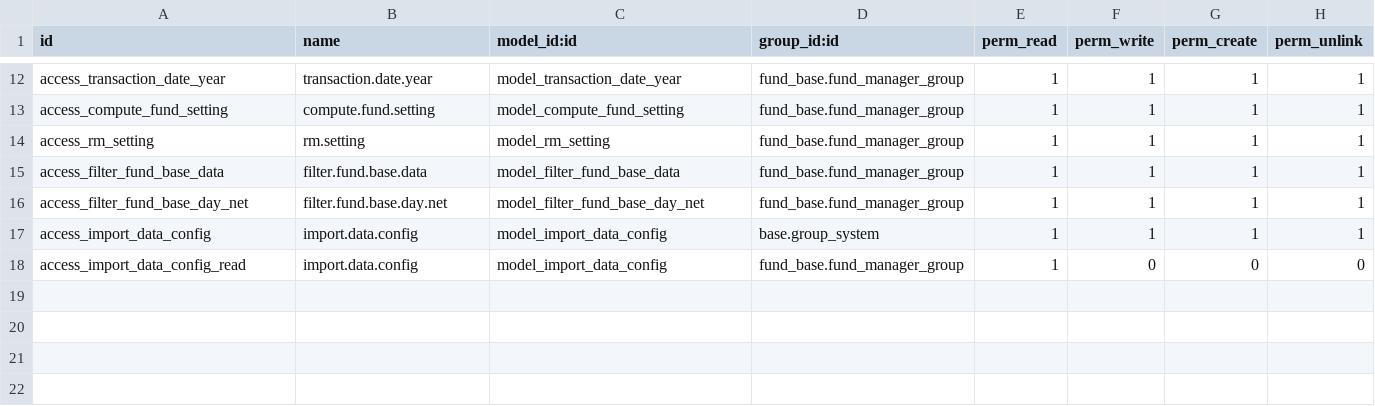
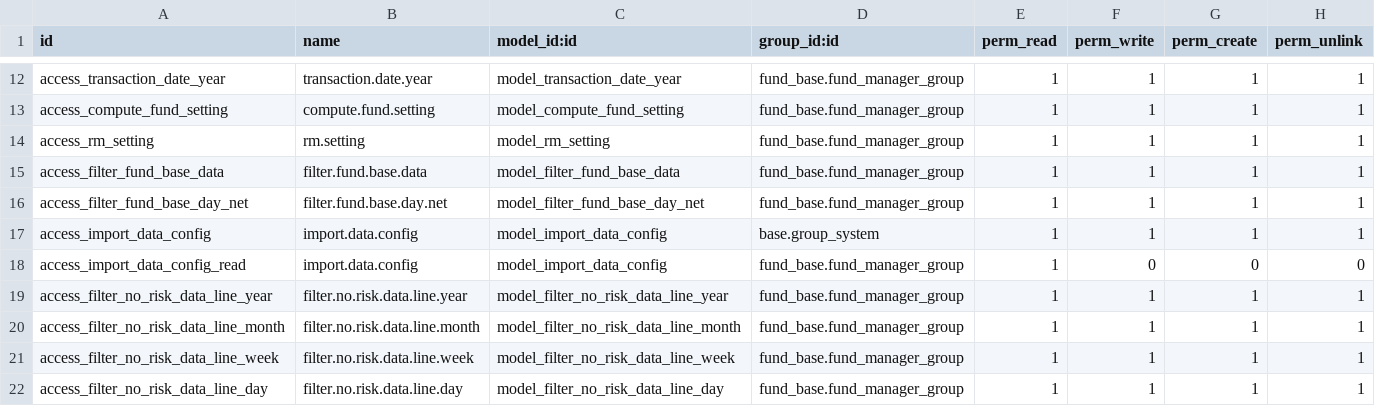
Before and after one commit to gitguohao/fund_odoo, a CSV file: extra_addons/fund_base/security/ir.model.access.csv, drawn as a sheet; only a part is shown, gaps mark what is left out; the diff names each change by its address in the sheet, - before the commit and + after, or states it on an @@ line.

```diff
--- a/extra_addons/fund_base/security/ir.model.access.csv
+++ b/extra_addons/fund_base/security/ir.model.access.csv
+row 19: access_filter_no_risk_data_line_year | filter.no.risk.data.line.year | model_filter_no_risk_data_line_year | fund_base.fund_manager_group | 1 | 1 | 1 | 1
+row 20: access_filter_no_risk_data_line_month | filter.no.risk.data.line.month | model_filter_no_risk_data_line_month | fund_base.fund_manager_group | 1 | 1 | 1 | 1
+row 21: access_filter_no_risk_data_line_week | filter.no.risk.data.line.week | model_filter_no_risk_data_line_week | fund_base.fund_manager_group | 1 | 1 | 1 | 1
+row 22: access_filter_no_risk_data_line_day | filter.no.risk.data.line.day | model_filter_no_risk_data_line_day | fund_base.fund_manager_group | 1 | 1 | 1 | 1
```
Also changed, not shown: 3 other files.
